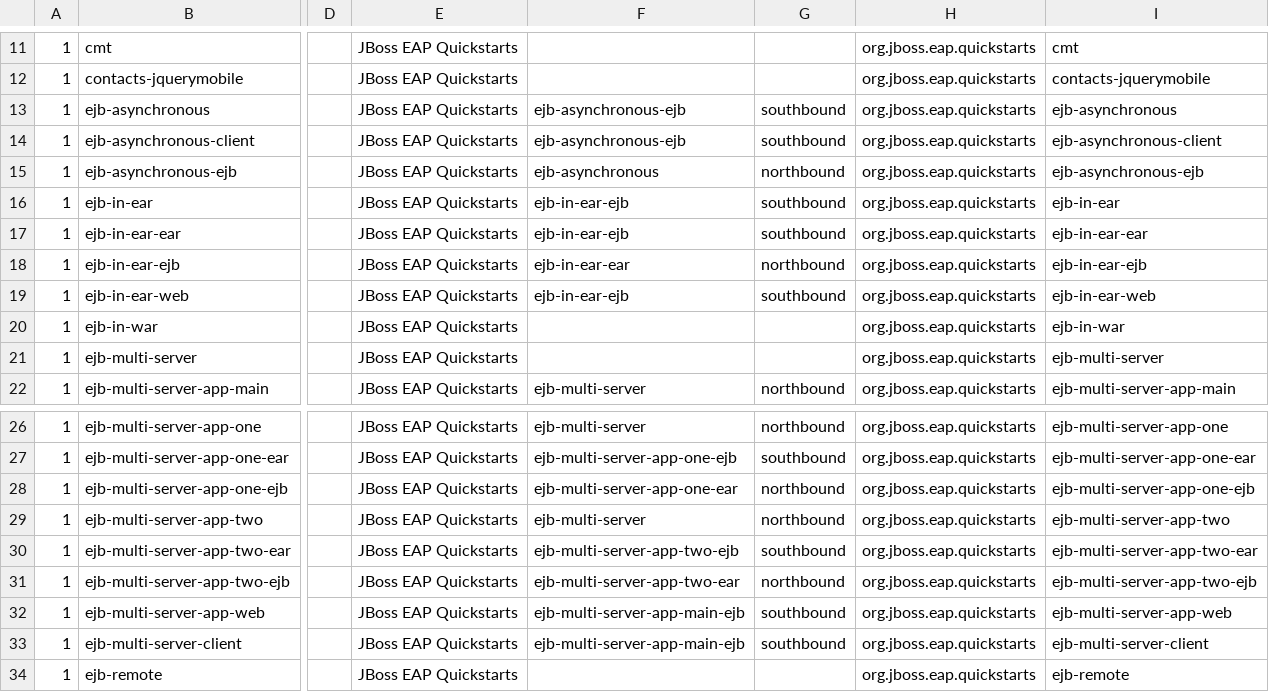
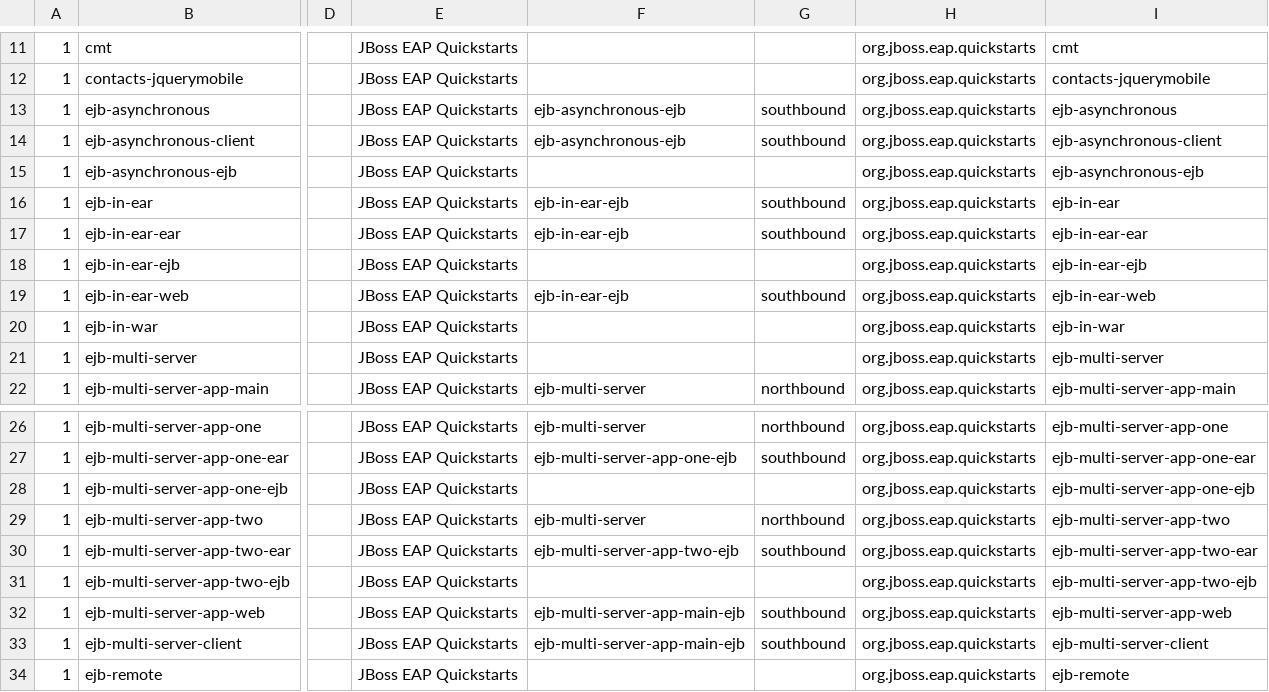
Before and after one commit to jcordes73/mta-use-cases, a CSV file: mta-ui/template_application_import.csv, drawn as a sheet; only a part is shown, gaps mark what is left out; the diff covers the shown part only; the diff names each change by its address in the sheet, - before the commit and + after, or states it on an @@ line.

```diff
--- a/mta-ui/template_application_import.csv
+++ b/mta-ui/template_application_import.csv
-F15: ejb-asynchronous
+F15: (empty)
-G15: northbound
+G15: (empty)
-F18: ejb-in-ear-ear
+F18: (empty)
-G18: northbound
+G18: (empty)
-F28: ejb-multi-server-app-one-ear
+F28: (empty)
-G28: northbound
+G28: (empty)
-F31: ejb-multi-server-app-two-ear
+F31: (empty)
-G31: northbound
+G31: (empty)
```
Also changed, not shown: 16 edited cells elsewhere in this file, 3 other files.
